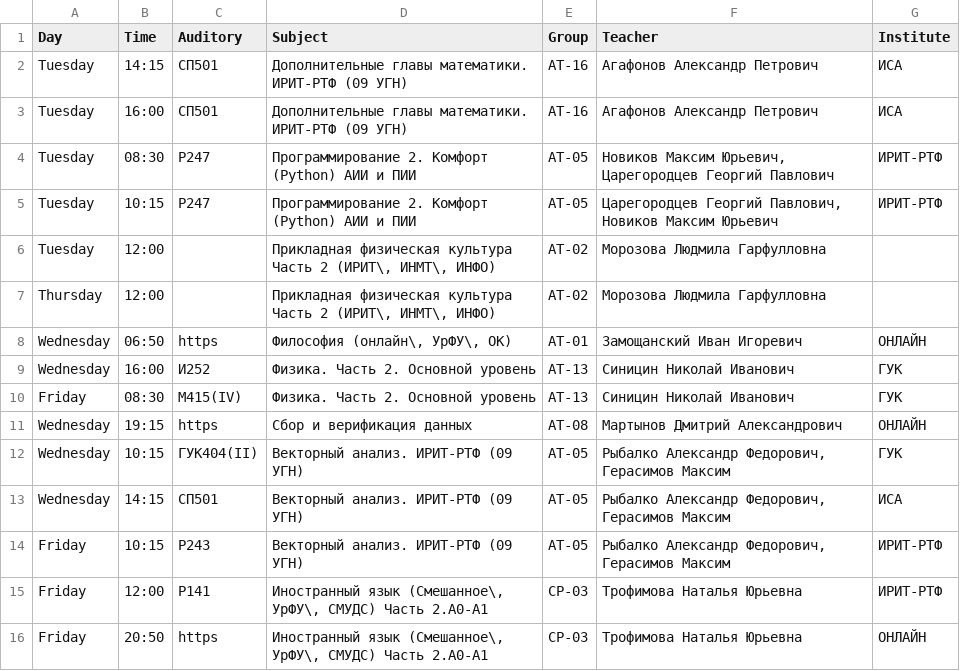
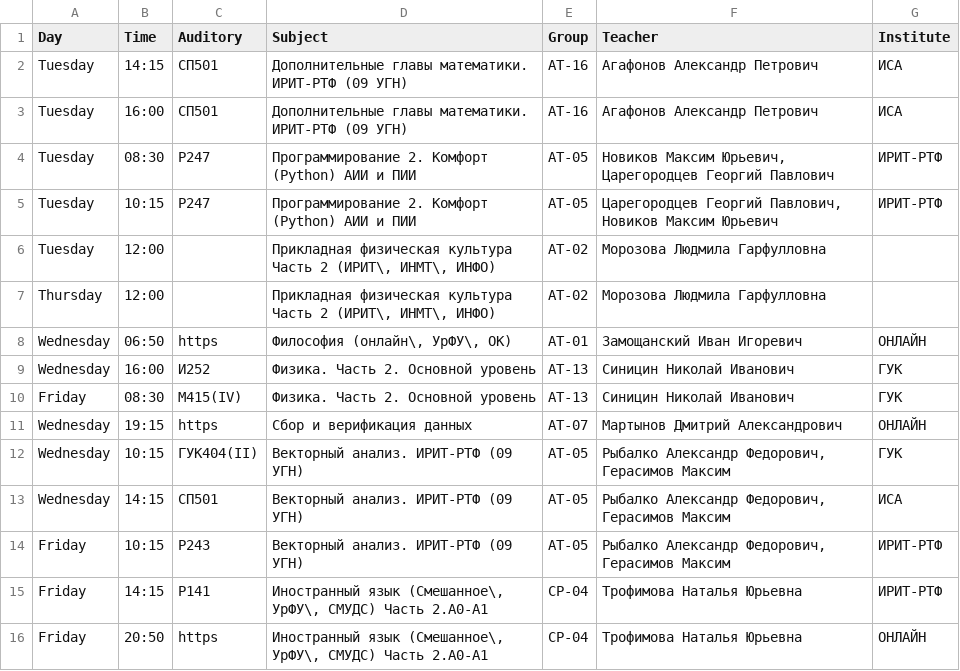
Before and after one commit to Mail20060Zma/Asmodeus, a CSV file: data/schedules/ready/schedule_variant_4.csv, drawn as a sheet.

```diff
--- a/data/schedules/ready/schedule_variant_4.csv
+++ b/data/schedules/ready/schedule_variant_4.csv
@@ -10,3 +10,3 @@ Day,Time,Auditory,Subject,Group,Teacher,Institute
 "Friday","08:30","М415(IV)","Физика. Часть 2. Основной уровень","АТ-13","Синицин Николай Иванович","ГУК"
-"Wednesday","19:15","https","Сбор и верификация данных","АТ-08","Мартынов Дмитрий Александрович","ОНЛАЙН"
+"Wednesday","19:15","https","Сбор и верификация данных","АТ-07","Мартынов Дмитрий Александрович","ОНЛАЙН"
 "Wednesday","10:15","ГУК404(II)","Векторный анализ. ИРИТ-РТФ (09 УГН)","АТ-05","Рыбалко Александр Федорович,  Герасимов Максим","ГУК"
@@ -14,3 +14,3 @@ Day,Time,Auditory,Subject,Group,Teacher,Institute
 "Friday","10:15","Р243","Векторный анализ. ИРИТ-РТФ (09 УГН)","АТ-05","Рыбалко Александр Федорович,  Герасимов Максим","ИРИТ-РТФ"
-"Friday","12:00","Р141","Иностранный язык (Смешанное\, УрФУ\, СМУДС) Часть 2.A0-A1","СР-03","Трофимова Наталья Юрьевна","ИРИТ-РТФ"
-"Friday","20:50","https","Иностранный язык (Смешанное\, УрФУ\, СМУДС) Часть 2.A0-A1","СР-03","Трофимова Наталья Юрьевна","ОНЛАЙН"
+"Friday","14:15","Р141","Иностранный язык (Смешанное\, УрФУ\, СМУДС) Часть 2.A0-A1","СР-04","Трофимова Наталья Юрьевна","ИРИТ-РТФ"
+"Friday","20:50","https","Иностранный язык (Смешанное\, УрФУ\, СМУДС) Часть 2.A0-A1","СР-04","Трофимова Наталья Юрьевна","ОНЛАЙН"
```
Also changed, not shown: data/schedules/ready/schedule_variant_1.csv, data/schedules/ready/schedule_variant_2.csv, 2 other files.
